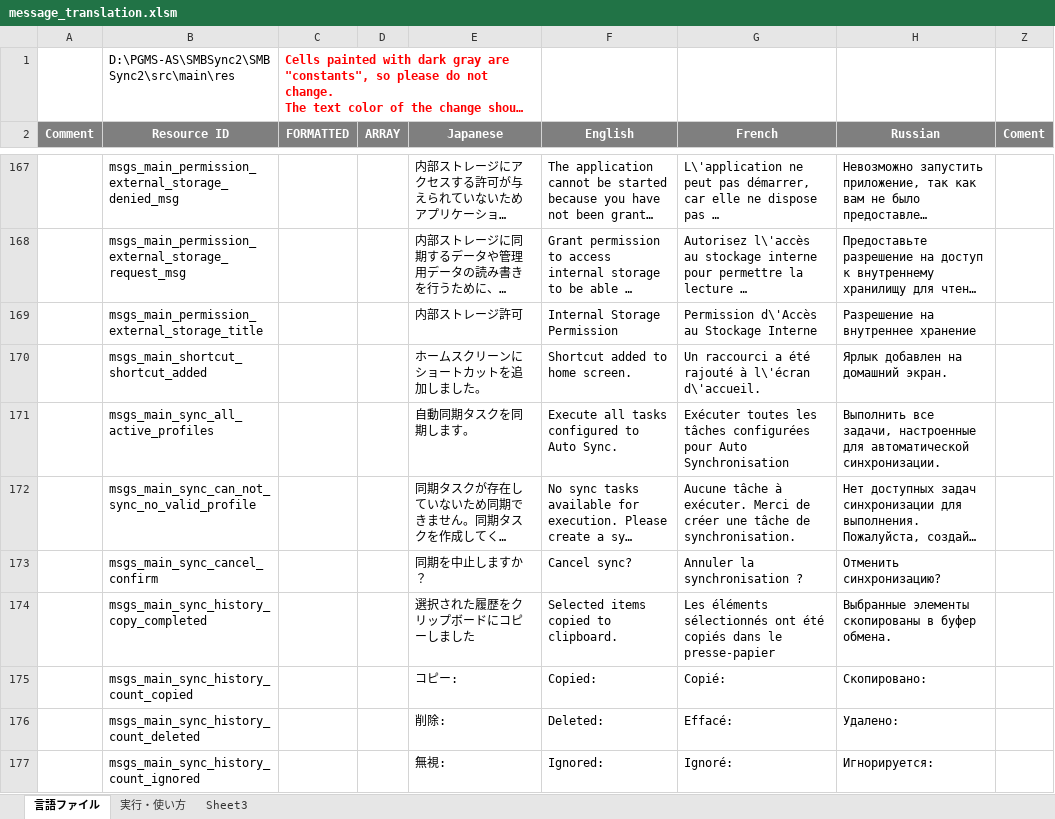
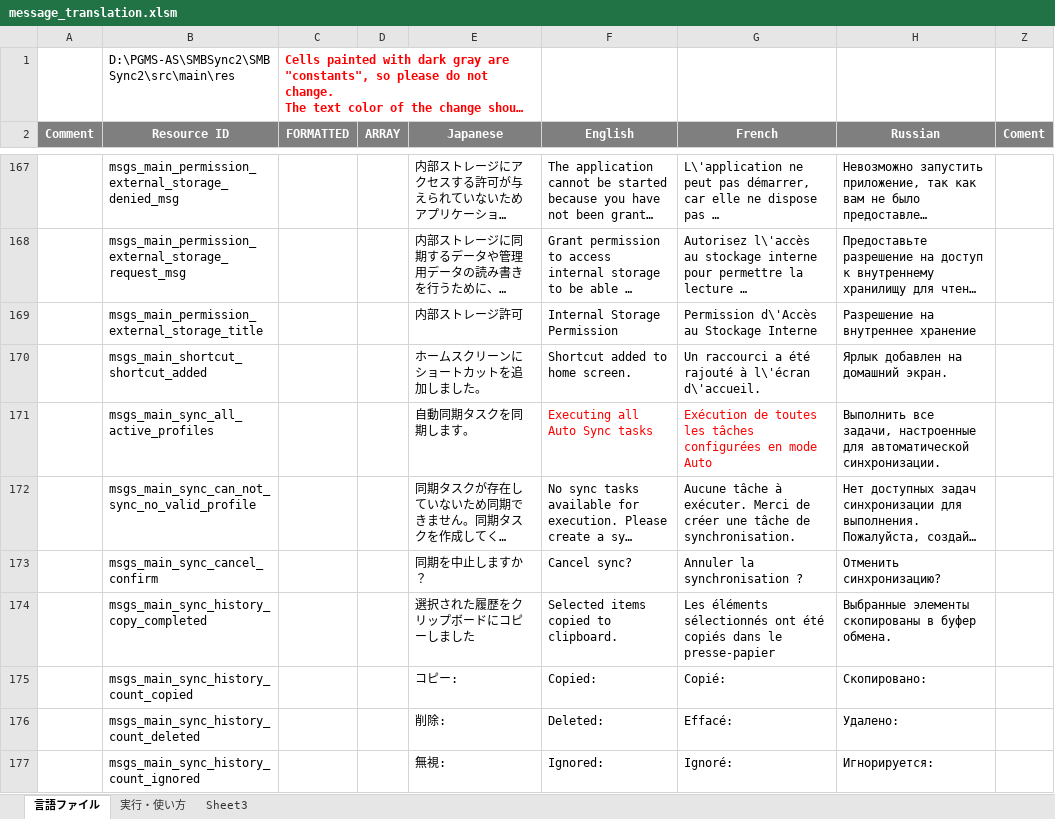
Before and after one commit to PhilZ-cwm6/SMBSync2, an Excel workbook: message_translation.xlsm, sheet 言語ファイル, drawn as a sheet; only a part is shown, gaps mark what is left out; long unchanged cells end in …; values as stored, in another font and other column widths than the file's, no borders; charts and pictures not drawn; the diff names each change by its address in the sheet, - before the commit and + after, or states it on an @@ line.

Commit message:
Fix Top Sync Button Toast action message translation
On Top menu sync button pressed, the message was not meaning that the sync action is started

```diff
--- a/message_translation.xlsm (sheet 言語ファイル)
+++ b/message_translation.xlsm (sheet 言語ファイル)
-F171 (English): Execute all tasks configured to Auto Sync.
+F171 (English): Executing all Auto Sync tasks
-F171:G171 text colour: black
+F171:G171 text colour: #FF0000
-G171 (French): Exécuter toutes les tâches configurées pour Auto Synchronisation
+G171 (French): Exécution de toutes les tâches configurées en mode Auto
```
Also changed, not shown: 2 other files.
